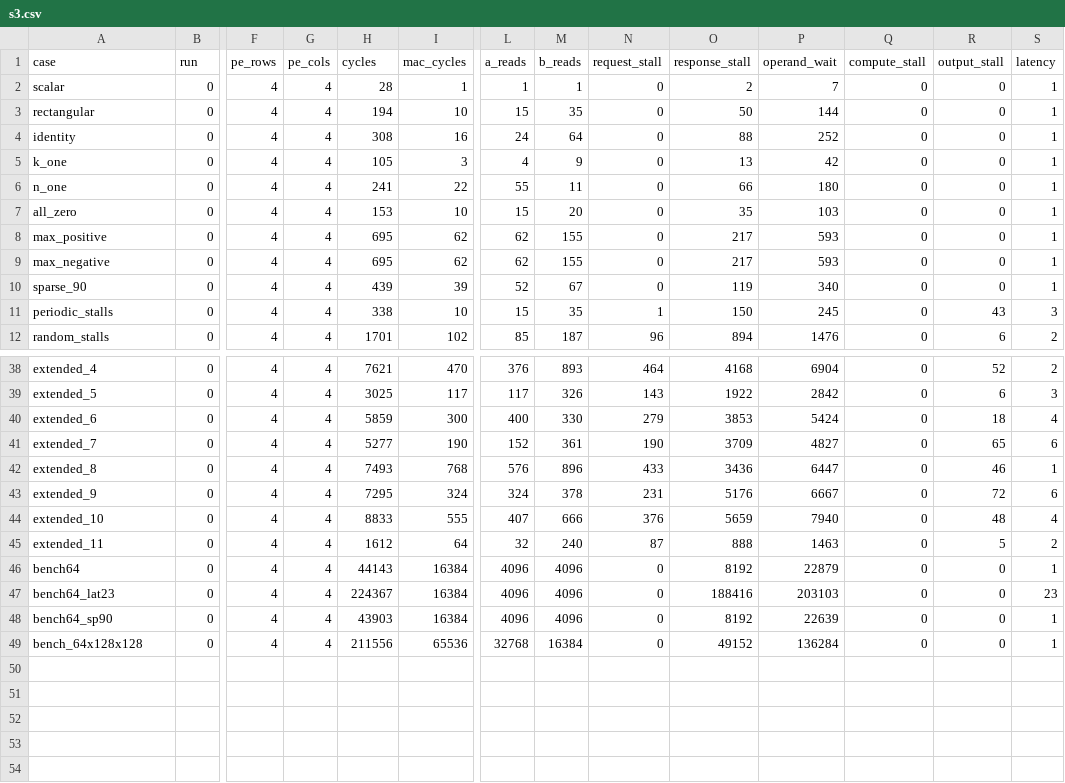
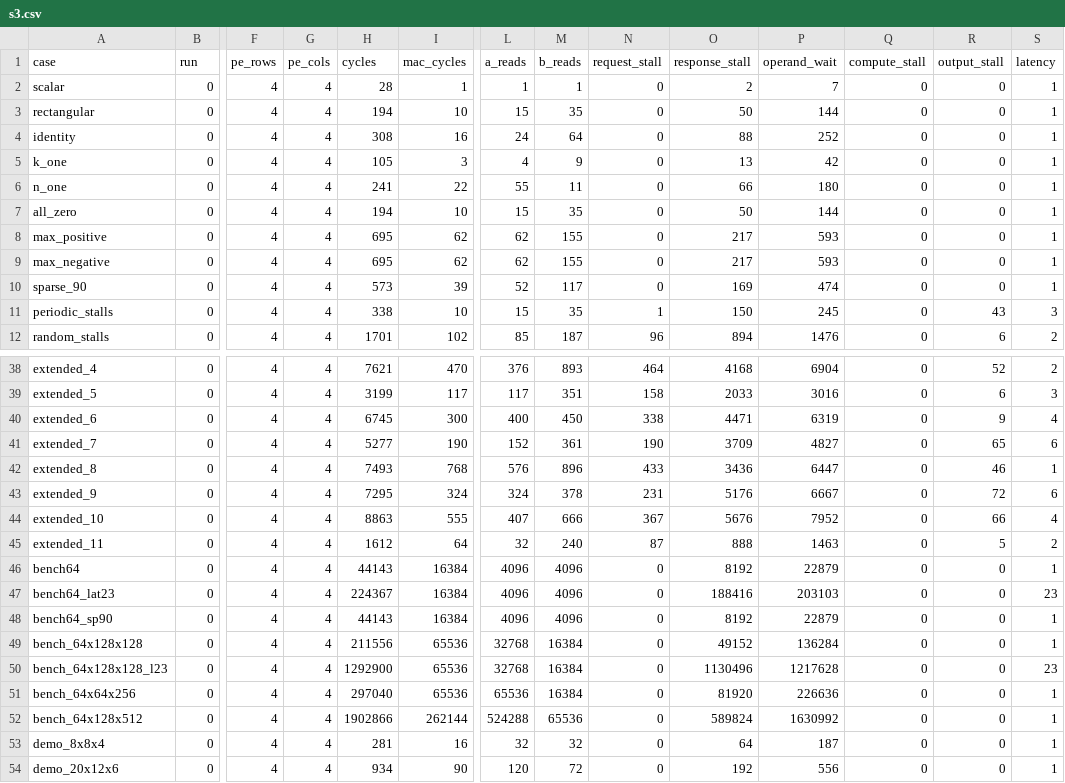
Before and after one commit to angigpen/btb_memory_dataflow_team, a CSV file: loader_only/results/s3.csv, drawn as a sheet; only a part is shown, gaps mark what is left out; rows hold the shown columns only; the diff covers the shown part only; the diff names each change by its address in the sheet, - before the commit and + after, or states it on an @@ line.

```diff
--- a/loader_only/results/s3.csv
+++ b/loader_only/results/s3.csv
-H7 (cycles): 153
+H7 (cycles): 194
-M7 (b_reads): 20
+M7 (b_reads): 35
-O7 (response_stall): 35
+O7 (response_stall): 50
-P7 (operand_wait): 103
+P7 (operand_wait): 144
-H10 (cycles): 439
+H10 (cycles): 573
-M10 (b_reads): 67
+M10 (b_reads): 117
-O10 (response_stall): 119
+O10 (response_stall): 169
-P10 (operand_wait): 340
+P10 (operand_wait): 474
-H39 (cycles): 3025
+H39 (cycles): 3199
-M39 (b_reads): 326
+M39 (b_reads): 351
-N39 (request_stall): 143
+N39 (request_stall): 158
-O39 (response_stall): 1922
+O39 (response_stall): 2033
-P39 (operand_wait): 2842
+P39 (operand_wait): 3016
-H40 (cycles): 5859
+H40 (cycles): 6745
-M40 (b_reads): 330
+M40 (b_reads): 450
-N40 (request_stall): 279
+N40 (request_stall): 338
-O40 (response_stall): 3853
+O40 (response_stall): 4471
-P40 (operand_wait): 5424
+P40 (operand_wait): 6319
-R40 (output_stall): 18
+R40 (output_stall): 9
-H44 (cycles): 8833
+H44 (cycles): 8863
-N44 (request_stall): 376
+N44 (request_stall): 367
-O44 (response_stall): 5659
+O44 (response_stall): 5676
-P44 (operand_wait): 7940
+P44 (operand_wait): 7952
-R44 (output_stall): 48
+R44 (output_stall): 66
-H48 (cycles): 43903
+H48 (cycles): 44143
-P48 (operand_wait): 22639
+P48 (operand_wait): 22879
+row 50: bench_64x128x128_l23 | 0 | 4 | 4 | 1292900 | 65536 | 32768 | 16384 | 0 | 1130496 | 1217628 | 0 | 0 | 23
+row 51: bench_64x64x256 | 0 | 4 | 4 | 297040 | 65536 | 65536 | 16384 | 0 | 81920 | 226636 | 0 | 0 | 1
+row 52: bench_64x128x512 | 0 | 4 | 4 | 1902866 | 262144 | 524288 | 65536 | 0 | 589824 | 1630992 | 0 | 0 | 1
+row 53: demo_8x8x4 | 0 | 4 | 4 | 281 | 16 | 32 | 32 | 0 | 64 | 187 | 0 | 0 | 1
+row 54: demo_20x12x6 | 0 | 4 | 4 | 934 | 90 | 120 | 72 | 0 | 192 | 556 | 0 | 0 | 1
```
Also changed, not shown: 35 edited cells elsewhere in this file, loader_only/results/baseline.csv, loader_only/results/s1.csv, 25 other files.
